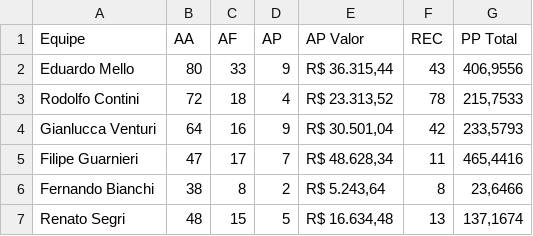
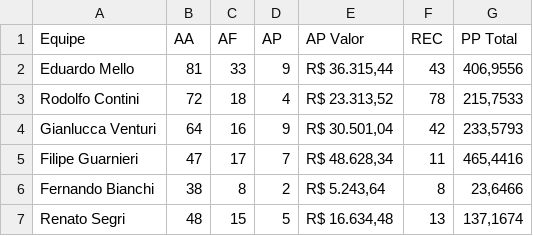
Before and after one commit to sprietootero/gestaoavista-sp1, a CSV file: dados_extraidos.csv, drawn as a sheet.

Commit message:
dados: atualizacao manual

```diff
--- a/dados_extraidos.csv
+++ b/dados_extraidos.csv
@@ -1,3 +1,3 @@
 Equipe,AA,AF,AP,AP Valor,REC,PP Total
-Eduardo Mello,80,33,9,"R$ 36.315,44",43,"406,9556"
+Eduardo Mello,81,33,9,"R$ 36.315,44",43,"406,9556"
 Rodolfo Contini,72,18,4,"R$ 23.313,52",78,"215,7533"
```
